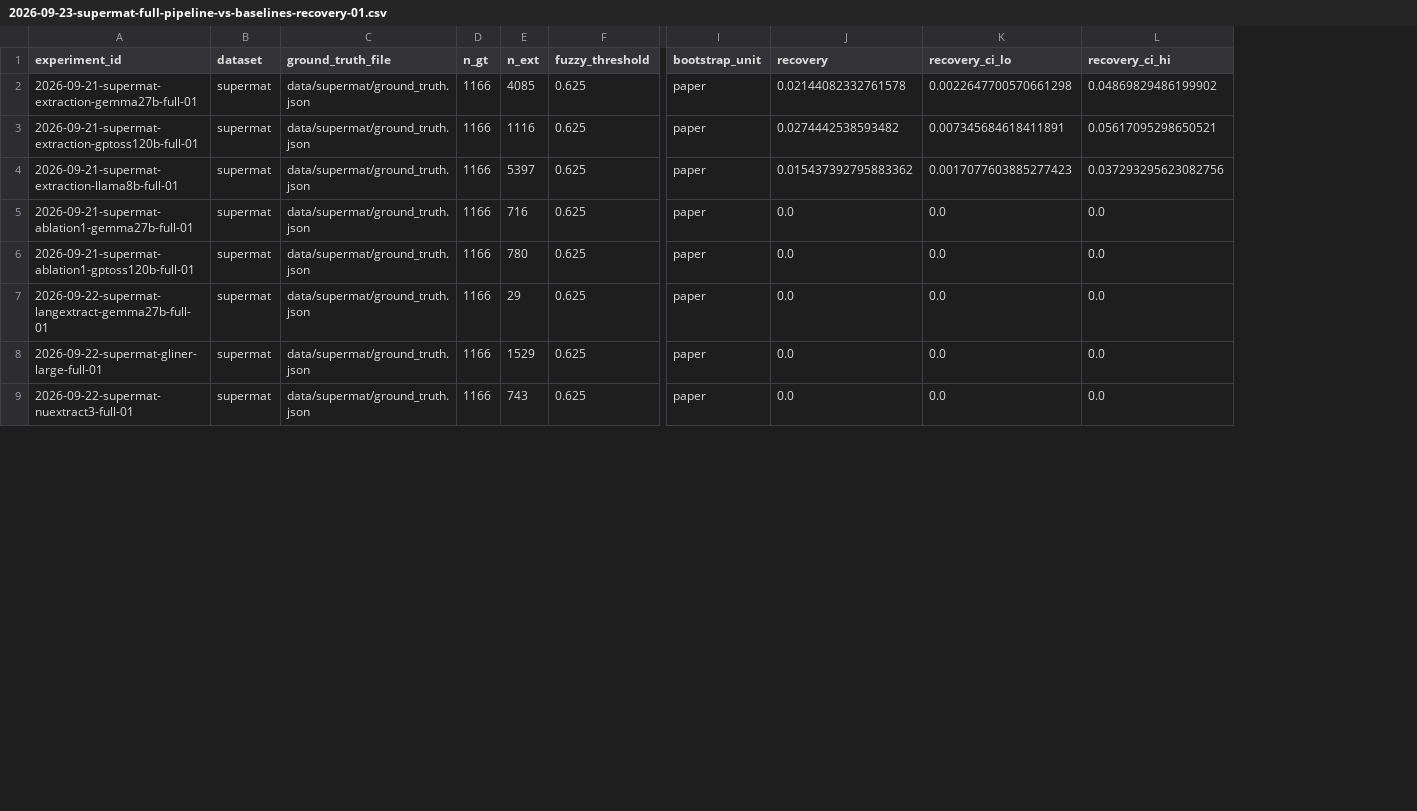
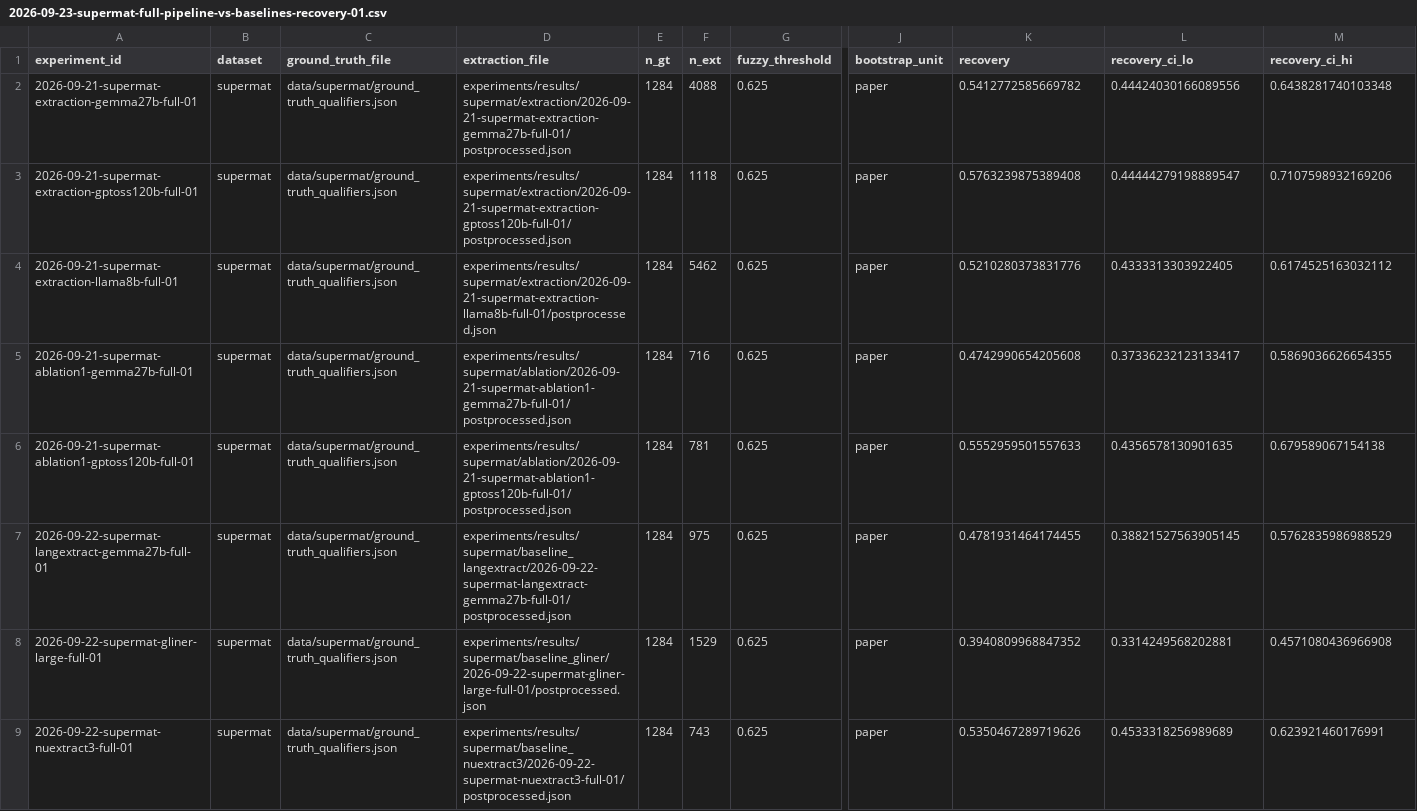
Before and after one commit to kevinqnb/scholarlm, a CSV file: analysis/results/2026-09-23-supermat-full-pipeline-vs-baselines-recovery-01.csv, drawn as a sheet; only a part is shown, gaps mark what is left out; addresses are those after the commit; the diff covers the shown part only; the diff names each change by its address in the sheet, - before the commit and + after, or states it on an @@ line.

```diff
--- a/analysis/results/2026-09-23-supermat-full-pipeline-vs-baselines-recovery-01.csv
+++ b/analysis/results/2026-09-23-supermat-full-pipeline-vs-baselines-recovery-01.csv
+column D (extraction_file), rows 2-9: experiments/results/supermat/extraction/2026-09-21-supermat-extraction-gemma27b-full-01/postprocessed.json | experiments/results/supermat/extraction/2026-09-21-supermat-extraction-gptoss120b-full-01/postprocessed.json | experiments/results/supermat/extraction/2026-09-21-supermat-extraction-llama8b-full-01/postprocessed.json | experiments/results/supermat/ablation/2026-09-21-supermat-ablation1-gemma27b-full-01/postprocessed.json | experiments/results/supermat/ablation/2026-09-21-supermat-ablation1-gptoss120b-full-01/postprocessed.json | experiments/results/supermat/baseline_langextract/2026-09-22-supermat-langextract-gemma27b-full-01/postprocessed.json | experiments/results/supermat/baseline_gliner/2026-09-22-supermat-gliner-large-full-01/postprocessed.json | experiments/results/supermat/baseline_nuextract3/2026-09-22-supermat-nuextract3-full-01/postprocessed.json
-C2:C9 (ground_truth_file): data/supermat/ground_truth.json
+C2:C9 (ground_truth_file): data/supermat/ground_truth_qualifiers.json
-E2:E9 (n_gt): 1166
+E2:E9 (n_gt): 1284
-F2 (n_ext): 4085
+F2 (n_ext): 4088
-K2 (recovery): 0.02144082332761578
+K2 (recovery): 0.5412772585669782
-L2 (recovery_ci_lo): 0.0022647700570661298
+L2 (recovery_ci_lo): 0.44424030166089556
-M2 (recovery_ci_hi): 0.04869829486199902
+M2 (recovery_ci_hi): 0.6438281740103348
-F3 (n_ext): 1116
+F3 (n_ext): 1118
-K3 (recovery): 0.0274442538593482
+K3 (recovery): 0.5763239875389408
-L3 (recovery_ci_lo): 0.007345684618411891
+L3 (recovery_ci_lo): 0.44444279198889547
-M3 (recovery_ci_hi): 0.05617095298650521
+M3 (recovery_ci_hi): 0.7107598932169206
-F4 (n_ext): 5397
+F4 (n_ext): 5462
-K4 (recovery): 0.015437392795883362
+K4 (recovery): 0.5210280373831776
-L4 (recovery_ci_lo): 0.0017077603885277423
+L4 (recovery_ci_lo): 0.4333313303922405
-M4 (recovery_ci_hi): 0.037293295623082756
+M4 (recovery_ci_hi): 0.6174525163032112
-K5 (recovery): 0.0
+K5 (recovery): 0.4742990654205608
-L5 (recovery_ci_lo): 0.0
+L5 (recovery_ci_lo): 0.37336232123133417
-M5 (recovery_ci_hi): 0.0
+M5 (recovery_ci_hi): 0.5869036626654355
-F6 (n_ext): 780
+F6 (n_ext): 781
-K6 (recovery): 0.0
+K6 (recovery): 0.5552959501557633
-L6 (recovery_ci_lo): 0.0
+L6 (recovery_ci_lo): 0.4356578130901635
-M6 (recovery_ci_hi): 0.0
+M6 (recovery_ci_hi): 0.679589067154138
-F7 (n_ext): 29
+F7 (n_ext): 975
-K7 (recovery): 0.0
+K7 (recovery): 0.4781931464174455
-L7 (recovery_ci_lo): 0.0
+L7 (recovery_ci_lo): 0.38821527563905145
-M7 (recovery_ci_hi): 0.0
+M7 (recovery_ci_hi): 0.5762835986988529
-K8 (recovery): 0.0
+K8 (recovery): 0.3940809968847352
-L8 (recovery_ci_lo): 0.0
+L8 (recovery_ci_lo): 0.3314249568202881
-M8 (recovery_ci_hi): 0.0
+M8 (recovery_ci_hi): 0.4571080436966908
-K9 (recovery): 0.0
+K9 (recovery): 0.5350467289719626
-L9 (recovery_ci_lo): 0.0
+L9 (recovery_ci_lo): 0.4533318256989689
-M9 (recovery_ci_hi): 0.0
+M9 (recovery_ci_hi): 0.623921460176991
```
Also changed, not shown: 5 edited cells elsewhere in this file, analysis/results/2026-09-23-nfix-full-pipeline-vs-baselines-recovery-01.csv, analysis/results/2026-09-23-pond-full-pipeline-vs-baselines-recovery-01.csv, 11 other files.
